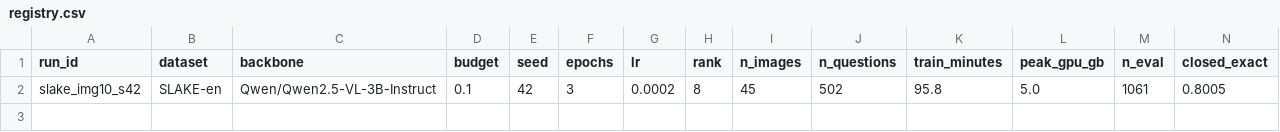
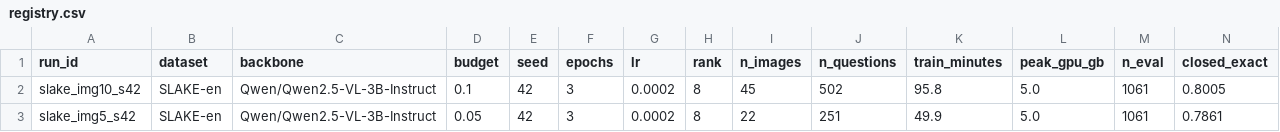
Before and after one commit to sanshubhGupta/med-vqa-lora-btp, a CSV file: results/registry.csv, drawn as a sheet; only a part is shown; rows hold the shown columns only; the diff names each change by its address in the sheet, - before the commit and + after, or states it on an @@ line.

Commit message:
Run slake_img5_s42

```diff
--- a/results/registry.csv
+++ b/results/registry.csv
+row 3: slake_img5_s42 | SLAKE-en | Qwen/Qwen2.5-VL-3B-Instruct | 0.05 | 42 | 3 | 0.0002 | 8 | 22 | 251 | 49.9 | 5.0 | 1061 | 0.7861
```
Also changed, not shown: 6 other files.
